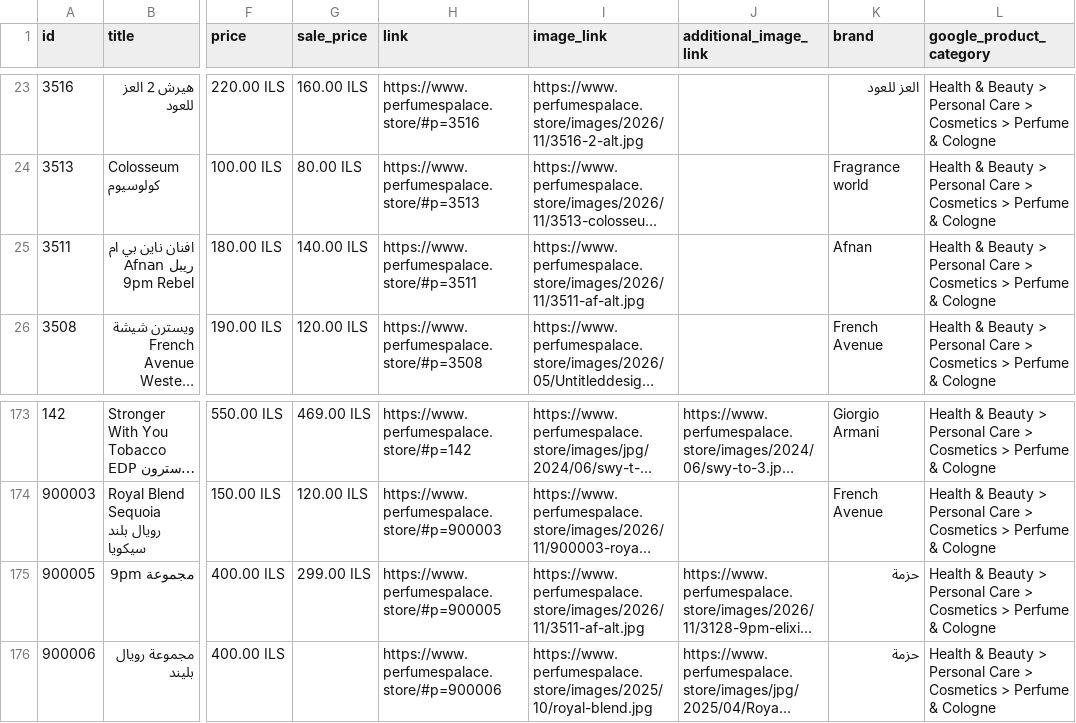
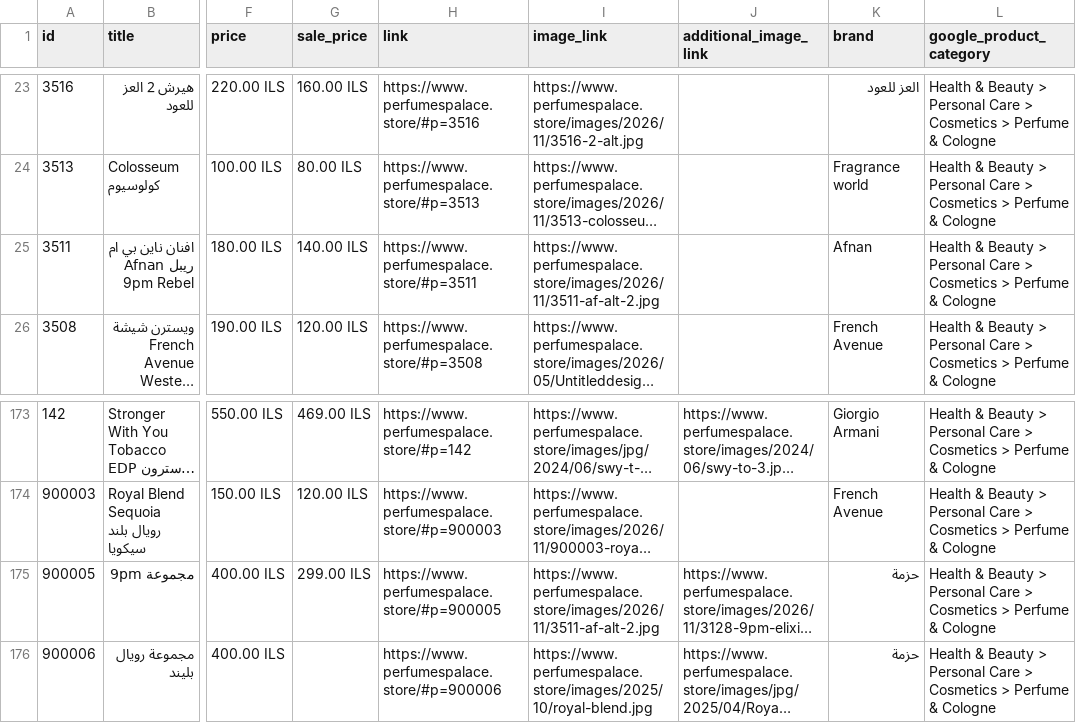
Before and after one commit to blabadi/perfumespalace-store, a CSV file: feed.csv, drawn as a sheet; only a part is shown, gaps mark what is left out; long unchanged cells end in …; the diff names each change by its address in the sheet, - before the commit and + after, or states it on an @@ line.

Commit message:
9pm bundle: rebel member badge now Thomas Kosmala No.4
The bundle collage shows member photos, and the rebel member (3511)
still carried its own Baccarat Rouge 540 badge baked into its
composite. Point its inspired-by entry at Thomas Kosmala No.4, restore
its original unbadged photos from history, re-composite under a new
file name (cache-safe), and refresh the bundle images list and feed.

Co-authored-by: OpenBot <335604065+openbotgit[bot]@users.noreply.github.com>

```diff
--- a/feed.csv
+++ b/feed.csv
-I25 (image_link): https://www.perfumespalace.store/images/2026/11/3511-af-alt.jpg
+I25 (image_link): https://www.perfumespalace.store/images/2026/11/3511-af-alt-2.jpg
-I175 (image_link): https://www.perfumespalace.store/images/2026/11/3511-af-alt.jpg
+I175 (image_link): https://www.perfumespalace.store/images/2026/11/3511-af-alt-2.jpg
```
Also changed, not shown: 6 other files.
